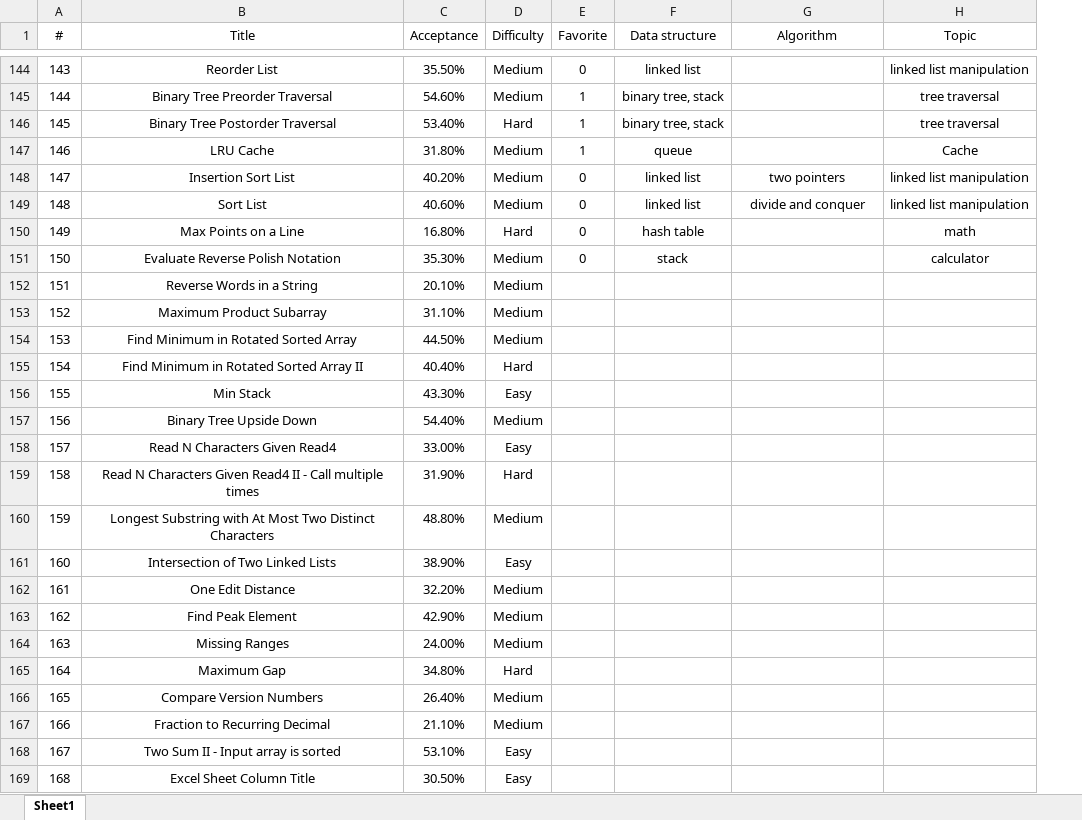
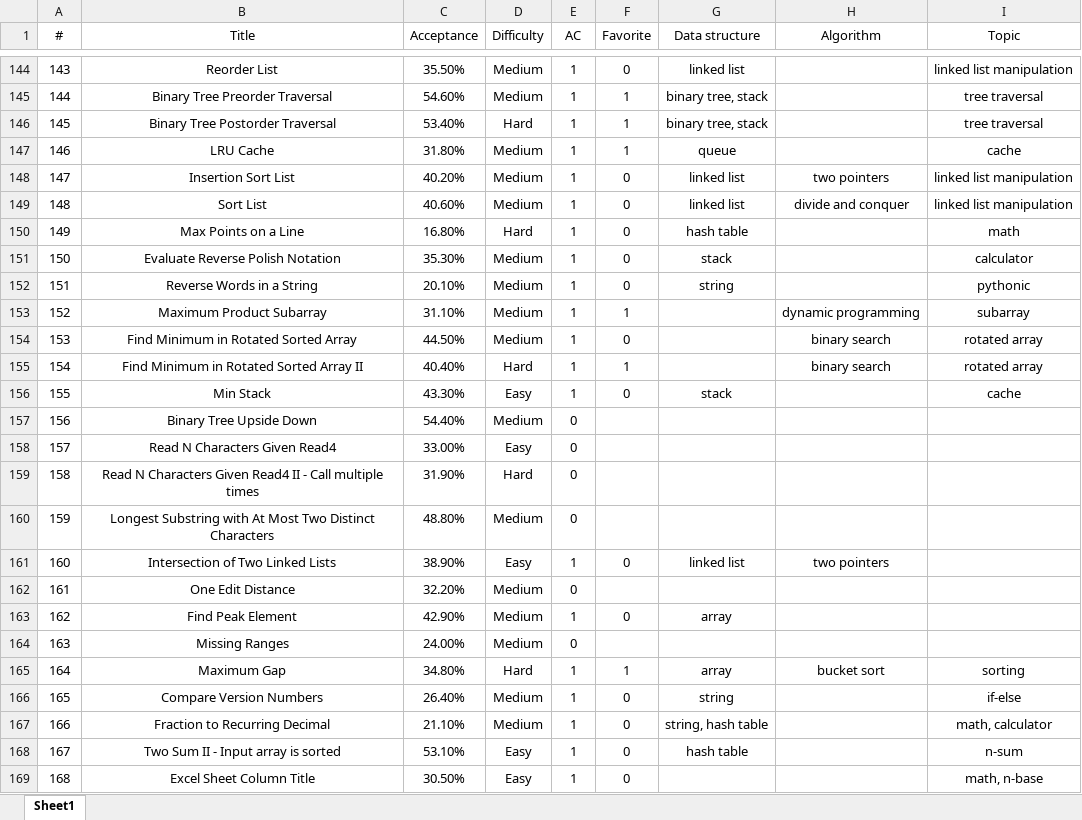
Before and after one commit to westgate458/LeetCode, an Excel workbook: P0000.xlsx, sheet Sheet1, drawn as a sheet; only a part is shown, gaps mark what is left out; values as stored, in another font and other column widths than the file's, no borders; addresses are those after the commit; the diff covers the shown part only; the diff names each change by its address in the sheet, - before the commit and + after, or states it on an @@ line.

Commit message:
Update P0000.xlsx

```diff
--- a/P0000.xlsx (sheet Sheet1)
+++ b/P0000.xlsx (sheet Sheet1)
+column E (AC), rows 144-169: 1 | 1 | 1 | 1 | 1 | 1 | 1 | 1 | 1 | 1 | 1 | 1 | 1 | 0 | 0 | 0 | 0 | 1 | 0 | 1 | 0 | 1 | 1 | 1 | 1 | 1
-I147 (Topic): Cache
+I147 (Topic): cache
-F152 (Favorite): (empty)
+F152 (Favorite): 0
-G152 (Data structure): (empty)
+G152 (Data structure): string
-I152 (Topic): (empty)
+I152 (Topic): pythonic
-F153 (Favorite): (empty)
+F153 (Favorite): 1
-H153 (Algorithm): (empty)
+H153 (Algorithm): dynamic programming
-I153 (Topic): (empty)
+I153 (Topic): subarray
-F154 (Favorite): (empty)
+F154 (Favorite): 0
-H154:H155 (Algorithm): (empty)
+H154:H155 (Algorithm): binary search
-I154:I155 (Topic): (empty)
+I154:I155 (Topic): rotated array
-F155 (Favorite): (empty)
+F155 (Favorite): 1
-F156 (Favorite): (empty)
+F156 (Favorite): 0
-G156 (Data structure): (empty)
+G156 (Data structure): stack
-I156 (Topic): (empty)
+I156 (Topic): cache
-F161 (Favorite): (empty)
+F161 (Favorite): 0
-G161 (Data structure): (empty)
+G161 (Data structure): linked list
-H161 (Algorithm): (empty)
+H161 (Algorithm): two pointers
-F163 (Favorite): (empty)
+F163 (Favorite): 0
-G163 (Data structure): (empty)
+G163 (Data structure): array
-F165 (Favorite): (empty)
+F165 (Favorite): 1
-G165 (Data structure): (empty)
+G165 (Data structure): array
-H165 (Algorithm): (empty)
+H165 (Algorithm): bucket sort
-I165 (Topic): (empty)
+I165 (Topic): sorting
-F166:F169 (Favorite): (empty)
+F166:F169 (Favorite): 0
-G166 (Data structure): (empty)
+G166 (Data structure): string
-I166 (Topic): (empty)
+I166 (Topic): if-else
-G167 (Data structure): (empty)
+G167 (Data structure): string, hash table
-I167 (Topic): (empty)
+I167 (Topic): math, calculator
-G168 (Data structure): (empty)
+G168 (Data structure): hash table
-I168 (Topic): (empty)
+I168 (Topic): n-sum
-I169 (Topic): (empty)
+I169 (Topic): math, n-base
```
Also changed, not shown: 26 edited cells elsewhere in this sheet.
